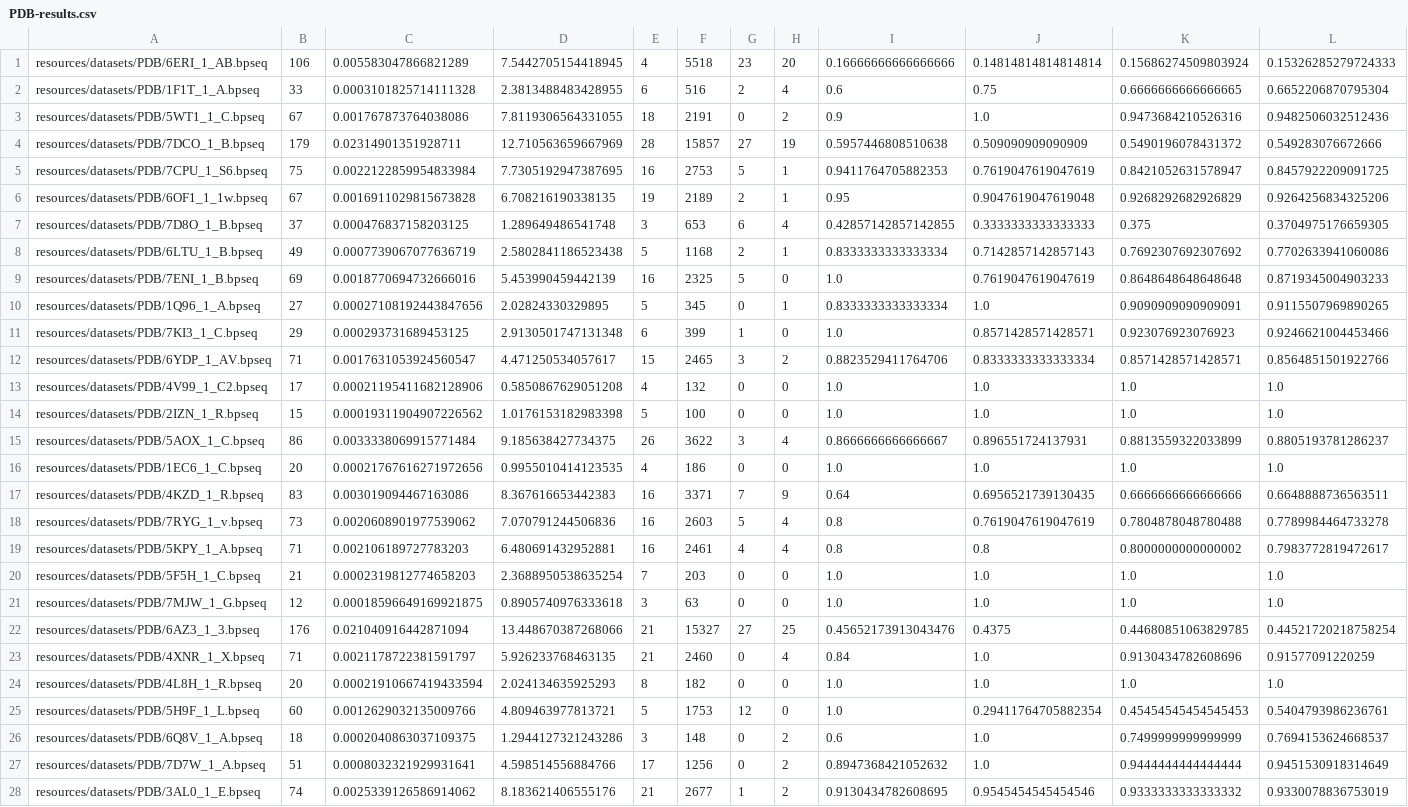
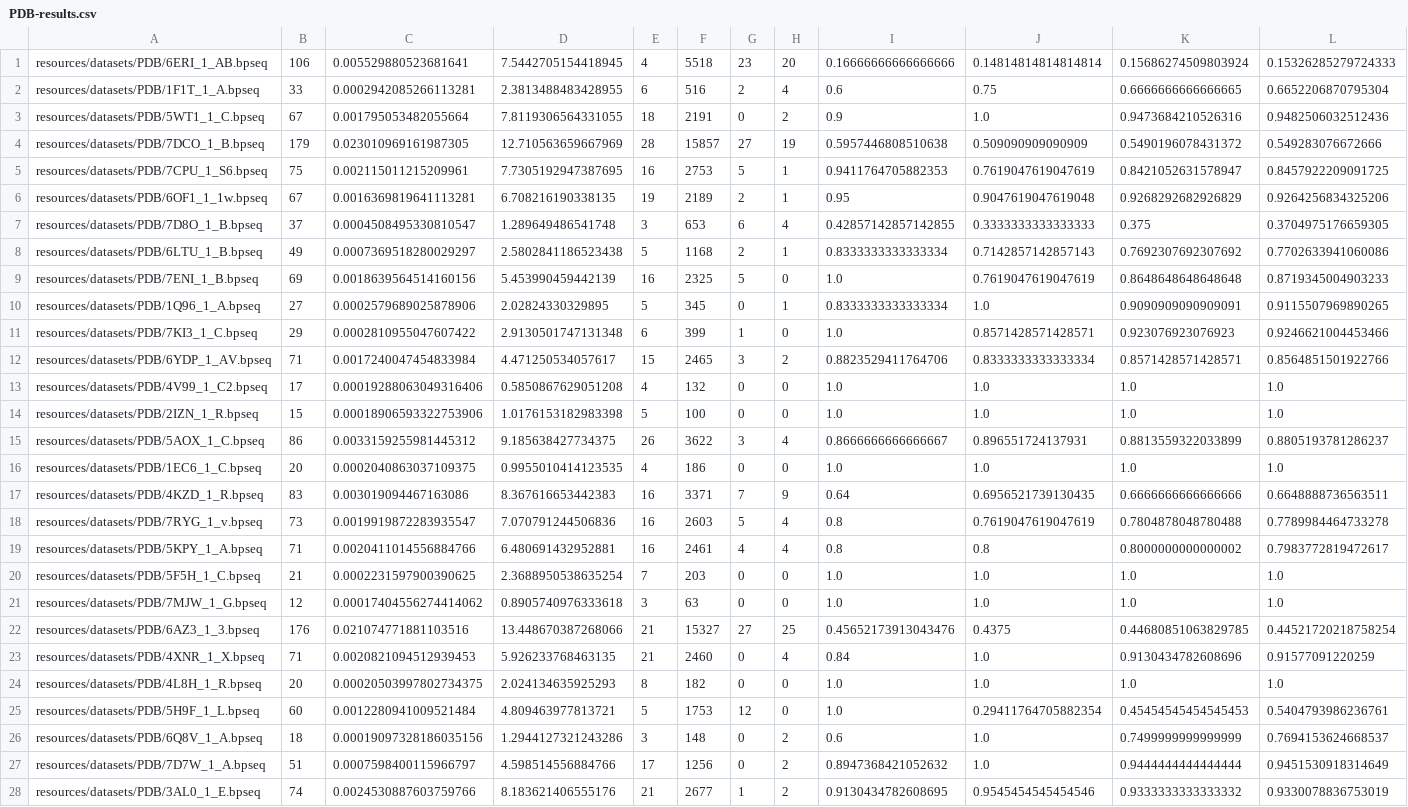
Before and after one commit to Mimikkk/2024-siwb, a CSV file: project-6/resources/results/PDB-results.csv, drawn as a sheet; only a part is shown; the diff covers the shown part only; the diff names each change by its address in the sheet, - before the commit and + after, or states it on an @@ line.

```diff
--- a/project-6/resources/results/PDB-results.csv
+++ b/project-6/resources/results/PDB-results.csv
-C1: 0.005583047866821289
+C1: 0.005529880523681641
-C2: 0.0003101825714111328
+C2: 0.0002942085266113281
-C3: 0.001767873764038086
+C3: 0.001795053482055664
-C4: 0.02314901351928711
+C4: 0.023010969161987305
-C5: 0.0022122859954833984
+C5: 0.002115011215209961
-C6: 0.0016911029815673828
+C6: 0.0016369819641113281
-C7: 0.000476837158203125
+C7: 0.0004508495330810547
-C8: 0.0007739067077636719
+C8: 0.0007369518280029297
-C9: 0.0018770694732666016
+C9: 0.0018639564514160156
-C10: 0.00027108192443847656
+C10: 0.0002579689025878906
-C11: 0.000293731689453125
+C11: 0.0002810955047607422
-C12: 0.0017631053924560547
+C12: 0.0017240047454833984
-C13: 0.00021195411682128906
+C13: 0.00019288063049316406
-C14: 0.00019311904907226562
+C14: 0.00018906593322753906
-C15: 0.0033338069915771484
+C15: 0.0033159255981445312
-C16: 0.00021767616271972656
+C16: 0.0002040863037109375
-C18: 0.0020608901977539062
+C18: 0.0019919872283935547
-C19: 0.002106189727783203
+C19: 0.0020411014556884766
-C20: 0.0002319812774658203
+C20: 0.0002231597900390625
-C21: 0.00018596649169921875
+C21: 0.00017404556274414062
-C22: 0.021040916442871094
+C22: 0.021074771881103516
-C23: 0.0021178722381591797
+C23: 0.0020821094512939453
-C24: 0.00021910667419433594
+C24: 0.00020503997802734375
-C25: 0.0012629032135009766
+C25: 0.0012280941009521484
-C26: 0.0002040863037109375
+C26: 0.00019097328186035156
-C27: 0.0008032321929931641
+C27: 0.0007598400115966797
-C28: 0.0025339126586914062
+C28: 0.0024530887603759766
```
Also changed, not shown: 61 edited cells elsewhere in this file, project-6/resources/results/ArchiveII-results.csv, project-6/resources/results/TransferLearning-results.csv, 3 other files.
